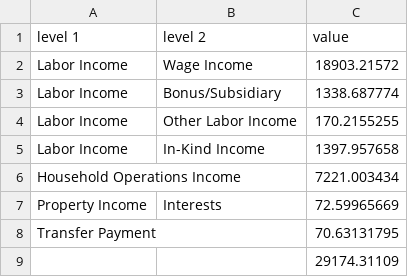
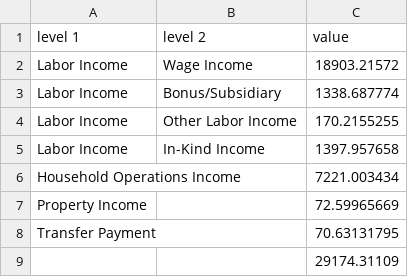
Before and after one commit to bctclc/China-s-Internal-Migrants-and-Their-Lives, a CSV file: Codes&Datasets/Expenditure and Income/income.csv, drawn as a sheet.

Commit message:
update income & expenditures

```diff
--- a/Codes&Datasets/Expenditure and Income/income.csv
+++ b/Codes&Datasets/Expenditure and Income/income.csv
@@ -6,3 +6,3 @@ Labor Income,In-Kind Income,1397.957658
 Household Operations Income,,7221.003434
-Property Income,Interests,72.59965669
+Property Income,,72.59965669
 Transfer Payment,,70.63131795
```
Also changed, not shown: 6 other files.
